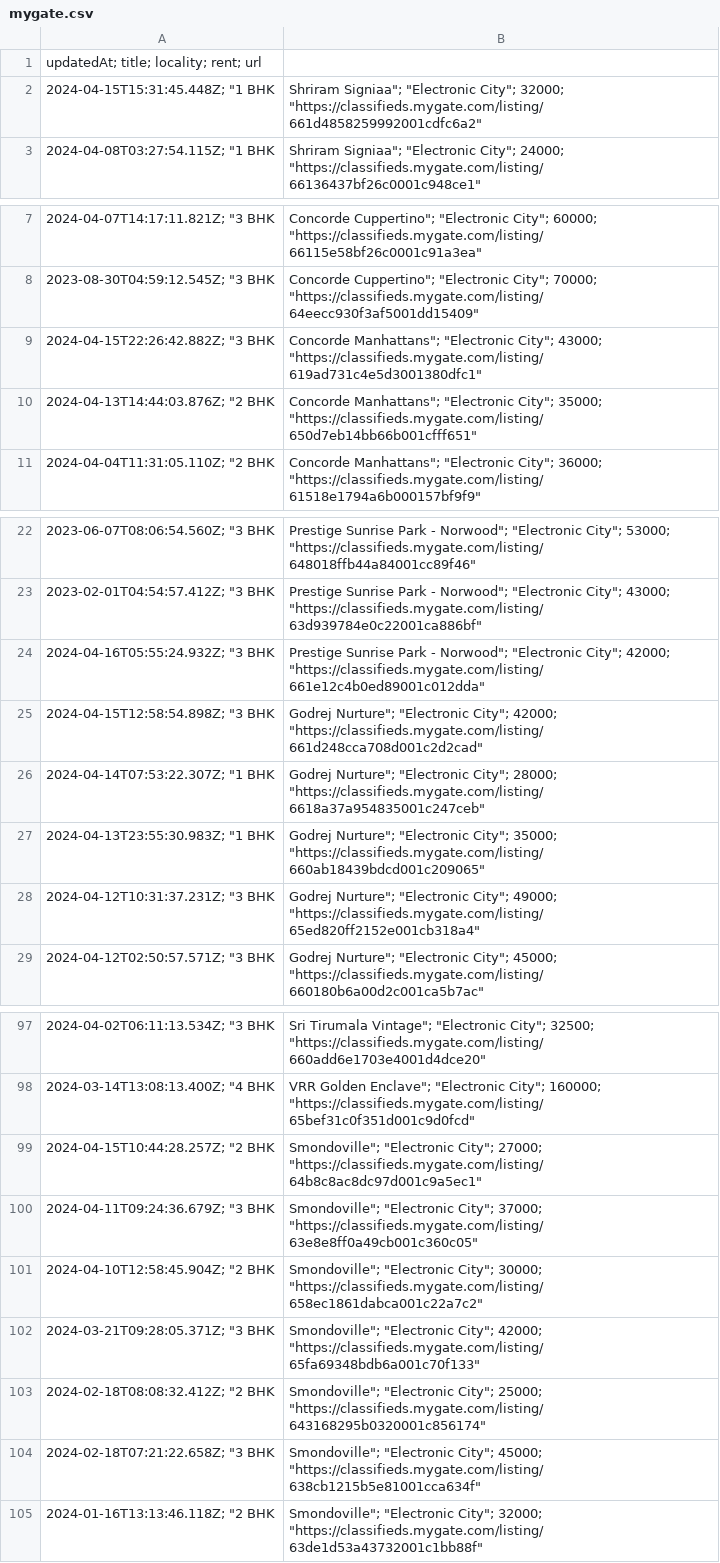
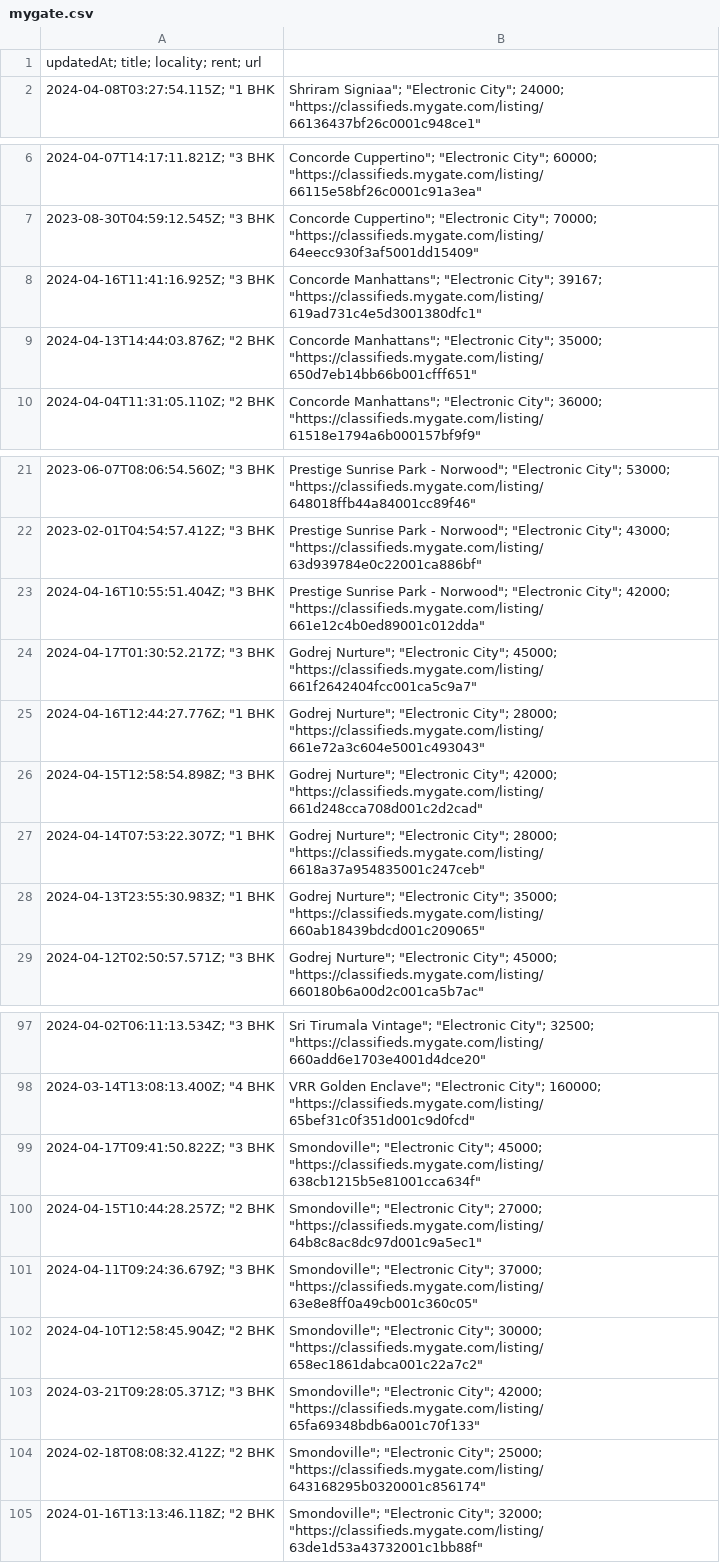
Before and after one commit to KShivendu/blr-societies, a CSV file: data/mygate.csv, drawn as a sheet; only a part is shown, gaps mark what is left out; the diff covers the shown part only.

```diff
--- a/data/mygate.csv
+++ b/data/mygate.csv
@@ -1,3 +1,2 @@
 updatedAt; title; locality; rent; url
-"2024-04-15T15:31:45.448Z"; "1 BHK, Shriram Signiaa"; "Electronic City"; 32000; "https://classifieds.mygate.com/listing/661d4858259992001cdfc6a2"
 "2024-04-08T03:27:54.115Z"; "1 BHK, Shriram Signiaa"; "Electronic City"; 24000; "https://classifieds.mygate.com/listing/66136437bf26c0001c948ce1"
@@ -8,3 +7,3 @@ updatedAt; title; locality; rent; url
 "2023-08-30T04:59:12.545Z"; "3 BHK, Concorde Cuppertino"; "Electronic City"; 70000; "https://classifieds.mygate.com/listing/64eecc930f3af5001dd15409"
-"2024-04-15T22:26:42.882Z"; "3 BHK, Concorde Manhattans"; "Electronic City"; 43000; "https://classifieds.mygate.com/listing/619ad731c4e5d3001380dfc1"
+"2024-04-16T11:41:16.925Z"; "3 BHK, Concorde Manhattans"; "Electronic City"; 39167; "https://classifieds.mygate.com/listing/619ad731c4e5d3001380dfc1"
 "2024-04-13T14:44:03.876Z"; "2 BHK, Concorde Manhattans"; "Electronic City"; 35000; "https://classifieds.mygate.com/listing/650d7eb14bb66b001cfff651"
@@ -23,3 +22,5 @@ updatedAt; title; locality; rent; url
 "2023-02-01T04:54:57.412Z"; "3 BHK, Prestige Sunrise Park - Norwood"; "Electronic City"; 43000; "https://classifieds.mygate.com/listing/63d939784e0c22001ca886bf"
-"2024-04-16T05:55:24.932Z"; "3 BHK, Prestige Sunrise Park - Norwood"; "Electronic City"; 42000; "https://classifieds.mygate.com/listing/661e12c4b0ed89001c012dda"
+"2024-04-16T10:55:51.404Z"; "3 BHK, Prestige Sunrise Park - Norwood"; "Electronic City"; 42000; "https://classifieds.mygate.com/listing/661e12c4b0ed89001c012dda"
+"2024-04-17T01:30:52.217Z"; "3 BHK, Godrej Nurture"; "Electronic City"; 45000; "https://classifieds.mygate.com/listing/661f2642404fcc001ca5c9a7"
+"2024-04-16T12:44:27.776Z"; "1 BHK, Godrej Nurture"; "Electronic City"; 28000; "https://classifieds.mygate.com/listing/661e72a3c604e5001c493043"
 "2024-04-15T12:58:54.898Z"; "3 BHK, Godrej Nurture"; "Electronic City"; 42000; "https://classifieds.mygate.com/listing/661d248cca708d001c2d2cad"
@@ -27,3 +28,2 @@ updatedAt; title; locality; rent; url
 "2024-04-13T23:55:30.983Z"; "1 BHK, Godrej Nurture"; "Electronic City"; 35000; "https://classifieds.mygate.com/listing/660ab18439bdcd001c209065"
-"2024-04-12T10:31:37.231Z"; "3 BHK, Godrej Nurture"; "Electronic City"; 49000; "https://classifieds.mygate.com/listing/65ed820ff2152e001cb318a4"
 "2024-04-12T02:50:57.571Z"; "3 BHK, Godrej Nurture"; "Electronic City"; 45000; "https://classifieds.mygate.com/listing/660180b6a00d2c001ca5b7ac"
@@ -98,2 +98,3 @@ updatedAt; title; locality; rent; url
 "2024-03-14T13:08:13.400Z"; "4 BHK, VRR Golden Enclave"; "Electronic City"; 160000; "https://classifieds.mygate.com/listing/65bef31c0f351d001c9d0fcd"
+"2024-04-17T09:41:50.822Z"; "3 BHK, Smondoville"; "Electronic City"; 45000; "https://classifieds.mygate.com/listing/638cb1215b5e81001cca634f"
 "2024-04-15T10:44:28.257Z"; "2 BHK, Smondoville"; "Electronic City"; 27000; "https://classifieds.mygate.com/listing/64b8c8ac8dc97d001c9a5ec1"
@@ -103,3 +104,2 @@ updatedAt; title; locality; rent; url
 "2024-02-18T08:08:32.412Z"; "2 BHK, Smondoville"; "Electronic City"; 25000; "https://classifieds.mygate.com/listing/643168295b0320001c856174"
-"2024-02-18T07:21:22.658Z"; "3 BHK, Smondoville"; "Electronic City"; 45000; "https://classifieds.mygate.com/listing/638cb1215b5e81001cca634f"
 "2024-01-16T13:13:46.118Z"; "2 BHK, Smondoville"; "Electronic City"; 32000; "https://classifieds.mygate.com/listing/63de1d53a43732001c1bb88f"
```
Also changed, not shown: 1 added row, 1 removed row and 1 edited cell elsewhere in this file.
